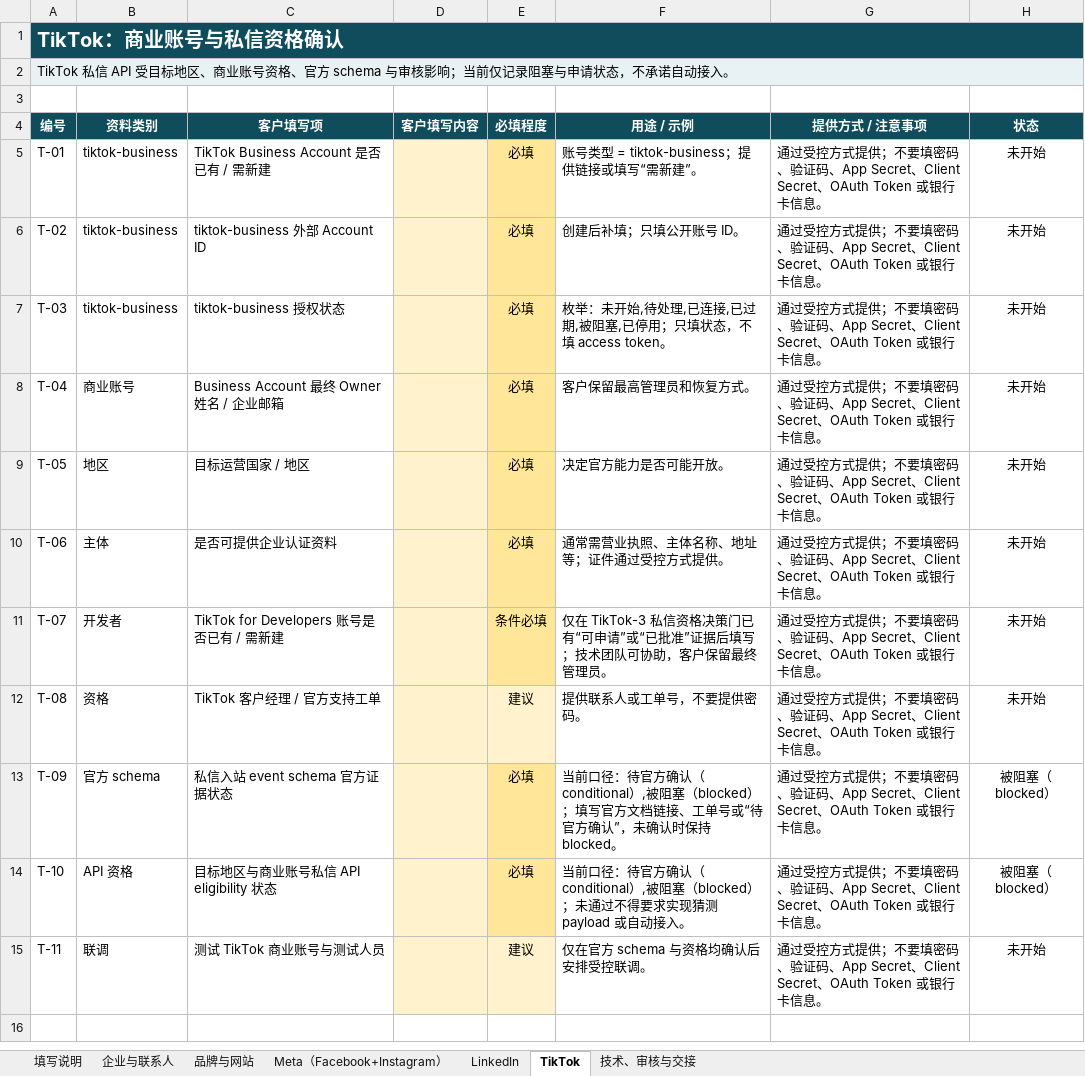
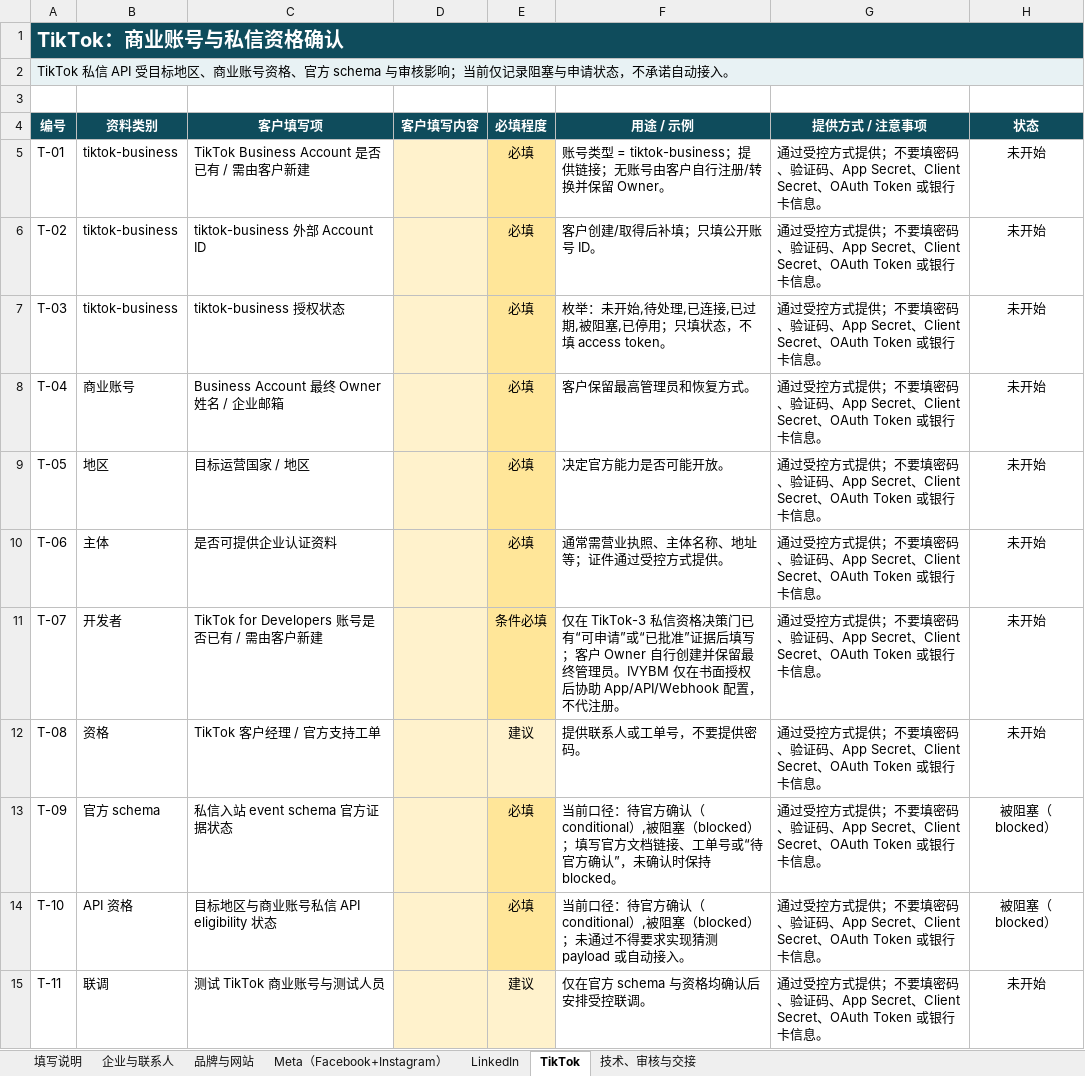
Before and after one commit to jueyunai/ivybm, an Excel workbook: docs/client-materials/IVYBM_海外平台账号申请资料收集表.xlsx, sheet TikTok, drawn as a sheet; values as stored, in another font and other column widths than the file's, no borders; the diff names each change by its address in the sheet, - before the commit and + after, or states it on an @@ line.

Commit message:
docs(task-13): harden client account onboarding pack

```diff
--- a/docs/client-materials/IVYBM_海外平台账号申请资料收集表.xlsx (sheet TikTok)
+++ b/docs/client-materials/IVYBM_海外平台账号申请资料收集表.xlsx (sheet TikTok)
-C5 (客户填写项): TikTok Business Account 是否已有 / 需新建
+C5 (客户填写项): TikTok Business Account 是否已有 / 需由客户新建
-F5 (用途 / 示例): 账号类型 = tiktok-business；提供链接或填写“需新建”。
+F5 (用途 / 示例): 账号类型 = tiktok-business；提供链接；无账号由客户自行注册/转换并保留 Owner。
-F6 (用途 / 示例): 创建后补填；只填公开账号 ID。
+F6 (用途 / 示例): 客户创建/取得后补填；只填公开账号 ID。
-C11 (客户填写项): TikTok for Developers 账号是否已有 / 需新建
+C11 (客户填写项): TikTok for Developers 账号是否已有 / 需由客户新建
-F11 (用途 / 示例): …后填写；技术团队可协助，客户保留最终管理员。
+F11 (用途 / 示例): …后填写；客户 Owner 自行创建并保留最终管理员。IVYBM 仅在书面授权后协助 App/API/Webhook 配置，不代注册。
```
Also changed, not shown: sheet Meta（Facebook+Instagram）, sheet LinkedIn, sheet 填写说明, sheet 企业与联系人, sheet 技术、审核与交接, 18 other files.
